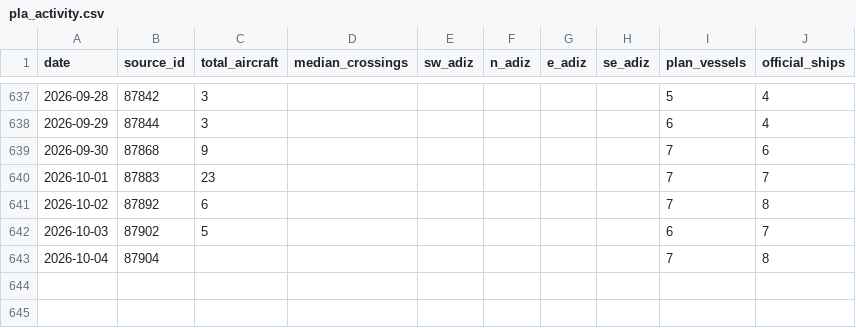
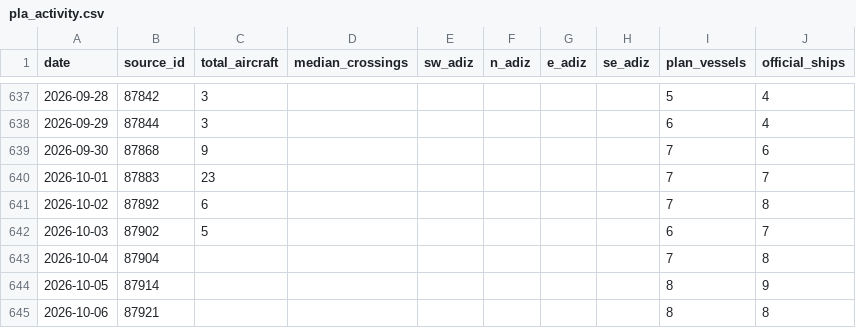
Before and after one commit to ypcat/plavis, a CSV file: data/pla_activity.csv, drawn as a sheet; only a part is shown, gaps mark what is left out.

```diff
--- a/data/pla_activity.csv
+++ b/data/pla_activity.csv
@@ -643 +643,3 @@ date,source_id,total_aircraft,median_crossings,sw_adiz,n_adiz,e_adiz,se_adiz,pla
 2026-10-04,87904,,,,,,,7,8
+2026-10-05,87914,,,,,,,8,9
+2026-10-06,87921,,,,,,,8,8
```
Also changed, not shown: 1 other file.
